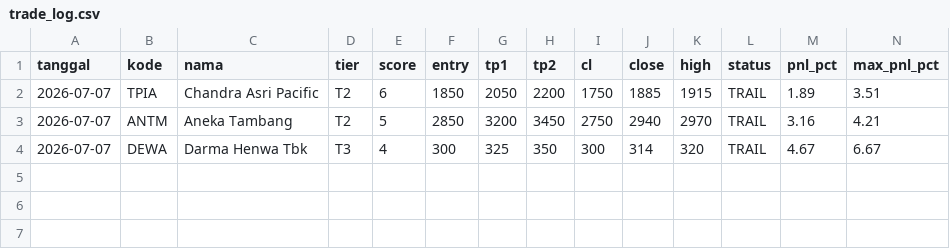
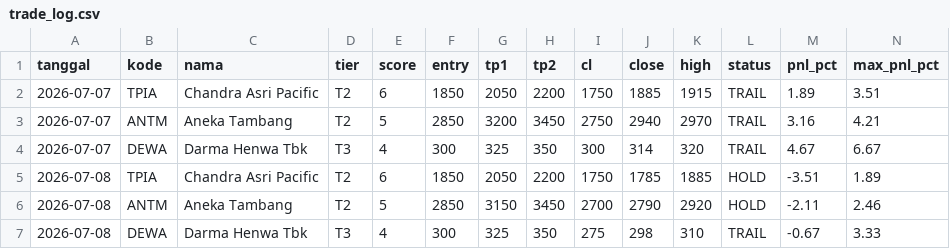
Before and after one commit to n4shru1/mycloude, a CSV file: data/trading/trade_log.csv, drawn as a sheet; only a part is shown; rows hold the shown columns only; the diff names each change by its address in the sheet, - before the commit and + after, or states it on an @@ line.

```diff
--- a/data/trading/trade_log.csv
+++ b/data/trading/trade_log.csv
+row 5: 2026-07-08 | TPIA | Chandra Asri Pacific | T2 | 6 | 1850 | 2050 | 2200 | 1750 | 1785 | 1885 | HOLD | -3.51 | 1.89
+row 6: 2026-07-08 | ANTM | Aneka Tambang | T2 | 5 | 2850 | 3150 | 3450 | 2700 | 2790 | 2920 | HOLD | -2.11 | 2.46
+row 7: 2026-07-08 | DEWA | Darma Henwa Tbk | T3 | 4 | 300 | 325 | 350 | 275 | 298 | 310 | TRAIL | -0.67 | 3.33
```
